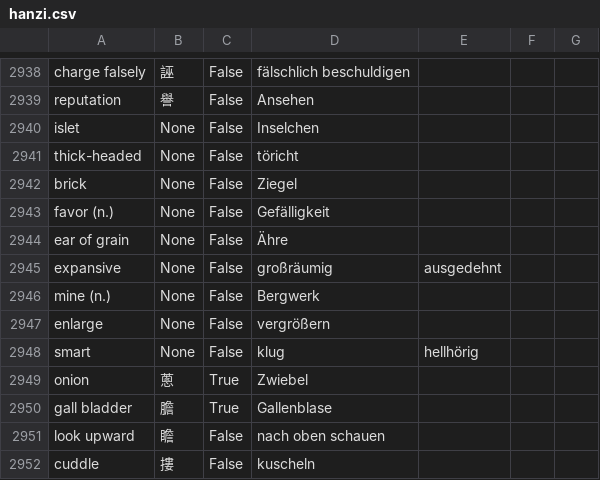
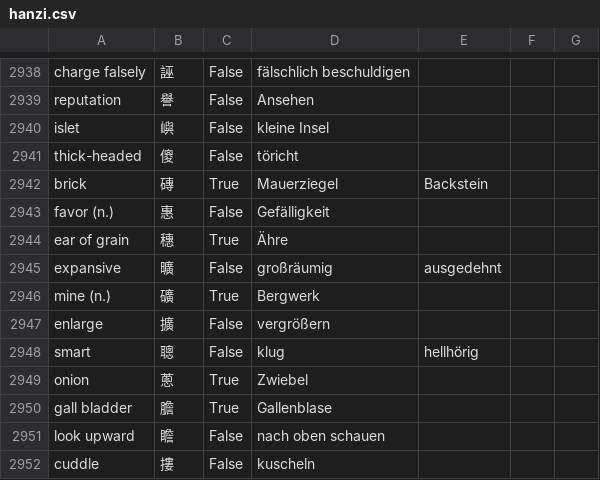
Before and after one commit to marcaltmann/hanzi, a CSV file: hanzi.csv, drawn as a sheet; only a part is shown, gaps mark what is left out; the diff covers the shown part only.

```diff
--- a/hanzi.csv
+++ b/hanzi.csv
@@ -2939,11 +2939,11 @@ charge falsely,誣,False,fälschlich beschuldigen,,,
 reputation,譽,False,Ansehen,,,
-islet,None,False,Inselchen,,,
-thick-headed,None,False,töricht,,,
-brick,None,False,Ziegel,,,
-favor (n.),None,False,Gefälligkeit,,,
-ear of grain,None,False,Ähre,,,
-expansive,None,False,großräumig,ausgedehnt,,
-mine (n.),None,False,Bergwerk,,,
-enlarge,None,False,vergrößern,,,
-smart,None,False,klug,hellhörig,,
+islet,嶼,False,kleine Insel,,,
+thick-headed,傻,False,töricht,,,
+brick,磚,True,Mauerziegel,Backstein,,
+favor (n.),惠,False,Gefälligkeit,,,
+ear of grain,穗,True,Ähre,,,
+expansive,曠,False,großräumig,ausgedehnt,,
+mine (n.),礦,True,Bergwerk,,,
+enlarge,擴,False,vergrößern,,,
+smart,聰,False,klug,hellhörig,,
 onion,蔥,True,Zwiebel,,,
```
Also changed, not shown: 38 edited cells elsewhere in this file.
